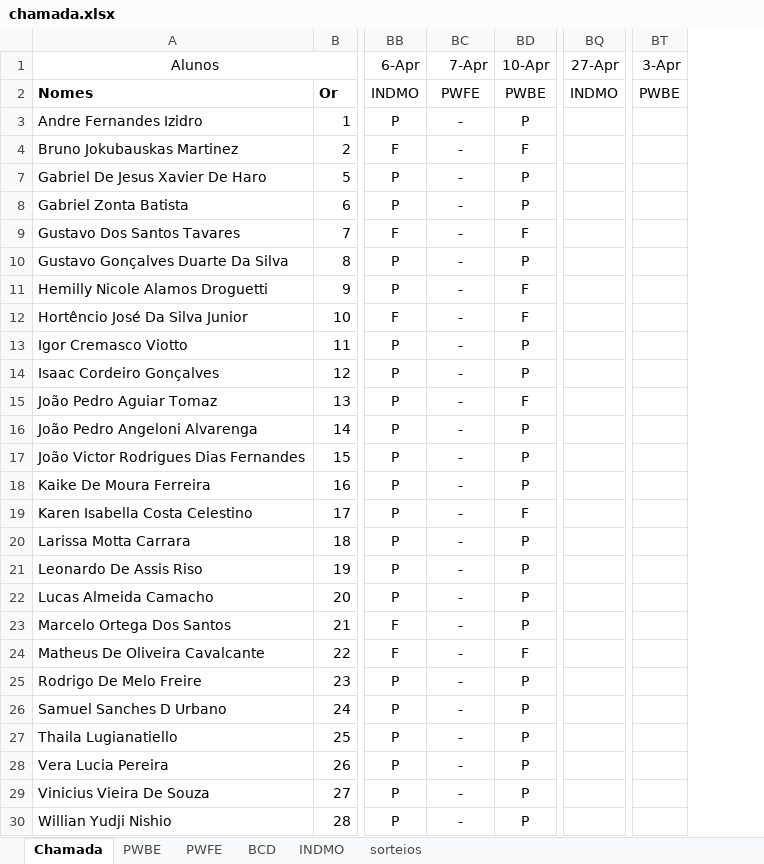
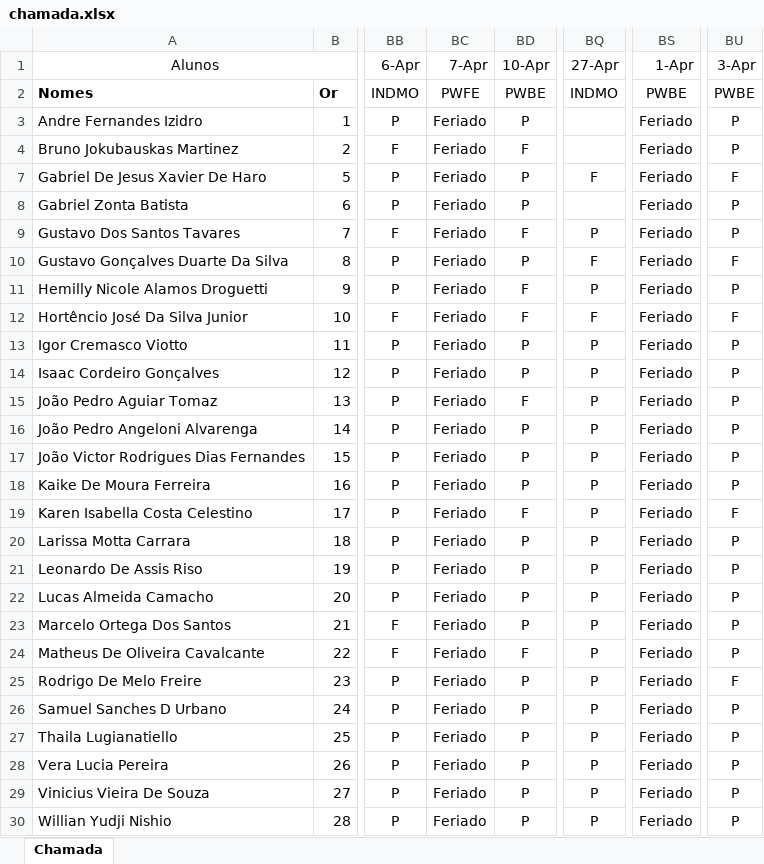
Before and after one commit to Kcioban/DSFork, an Excel workbook: 2des/chamada.xlsx, sheet Chamada, drawn as a sheet; only a part is shown, gaps mark what is left out; values as stored, in another font and other column widths than the file's, no borders; conditional formats not drawn; addresses are those after the commit; the diff covers the shown part only; the diff names each change by its address in the sheet, - before the commit and + after, or states it on an @@ line.

Commit message:
chamada

```diff
--- a/2des/chamada.xlsx (sheet Chamada)
+++ b/2des/chamada.xlsx (sheet Chamada)
-sheet tab: PWBE
-sheet tab: PWFE
-sheet tab: BCD
-sheet tab: INDMO
-sheet tab: sorteios
+column BS (1-Apr), rows 2-30: PWBE | Feriado | Feriado | Feriado | Feriado | Feriado | Feriado | Feriado | Feriado | Feriado | Feriado | Feriado | Feriado | Feriado | Feriado | Feriado | Feriado | Feriado | Feriado | Feriado | Feriado | Feriado | Feriado | Feriado | Feriado | Feriado | Feriado
-BC3:BC4 (7-Apr): -
+BC3:BC4 (7-Apr): Feriado
-BU3:BU4 (3-Apr): (empty)
+BU3:BU4 (3-Apr): P
-BC7:BC30 (7-Apr): -
+BC7:BC30 (7-Apr): Feriado
-BQ7 (27-Apr): (empty)
+BQ7 (27-Apr): F
-BU7 (3-Apr): (empty)
+BU7 (3-Apr): F
-BU8:BU9 (3-Apr): (empty)
+BU8:BU9 (3-Apr): P
-BQ9 (27-Apr): (empty)
+BQ9 (27-Apr): P
-BQ10 (27-Apr): (empty)
+BQ10 (27-Apr): F
-BU10 (3-Apr): (empty)
+BU10 (3-Apr): F
-BQ11 (27-Apr): (empty)
+BQ11 (27-Apr): P
-BU11 (3-Apr): (empty)
+BU11 (3-Apr): P
-BQ12 (27-Apr): (empty)
+BQ12 (27-Apr): F
-BU12 (3-Apr): (empty)
+BU12 (3-Apr): F
-BQ13:BQ30 (27-Apr): (empty)
+BQ13:BQ30 (27-Apr): P
-BU13:BU18 (3-Apr): (empty)
+BU13:BU18 (3-Apr): P
-BU19 (3-Apr): (empty)
+BU19 (3-Apr): F
-BU20:BU24 (3-Apr): (empty)
+BU20:BU24 (3-Apr): P
-BU25 (3-Apr): (empty)
+BU25 (3-Apr): F
-BU26:BU30 (3-Apr): (empty)
+BU26:BU30 (3-Apr): P
```
Also changed, not shown: 3 edited cells and cell formats elsewhere in this sheet, hidden cells.
